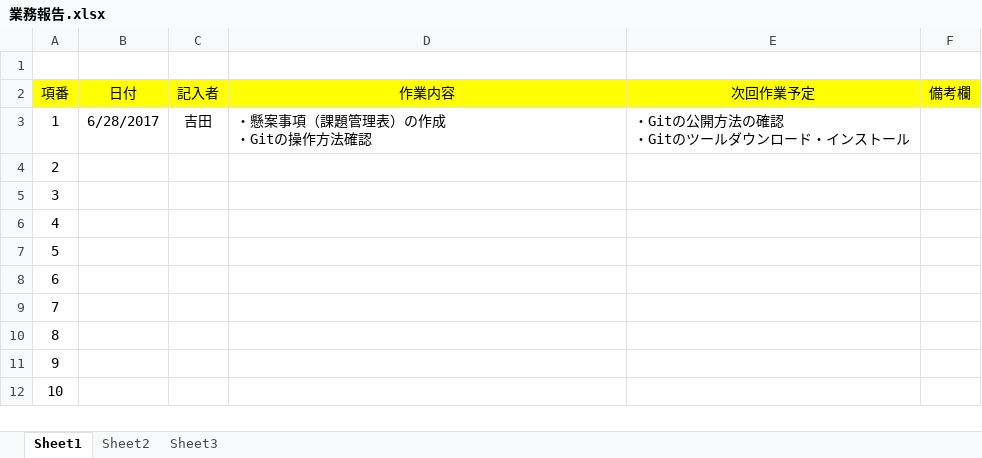
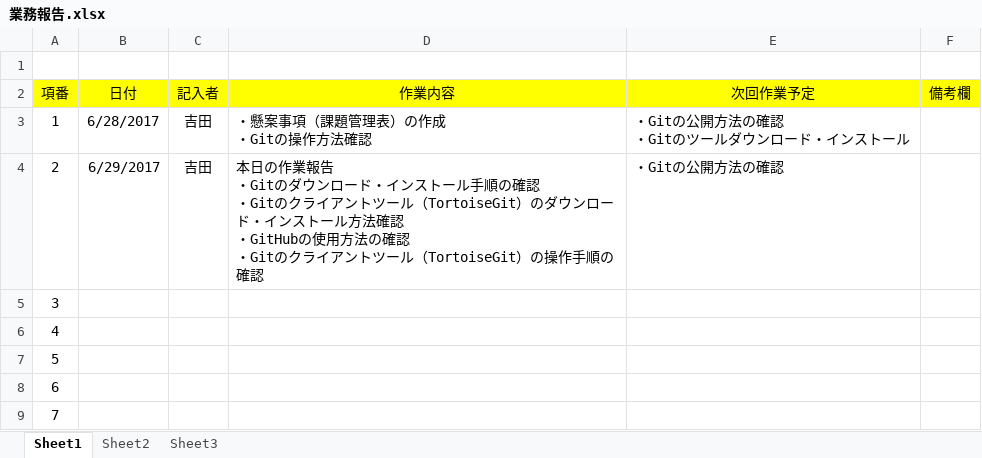
Before and after one commit to IshitaniKattsuya/Cubetto, an Excel workbook: Cubetto2Code/業務報告/業務報告.xlsx, sheet Sheet1, drawn as a sheet; only a part is shown; the shorter side is filled out with more unchanged rows; values as stored, in another font and other column widths than the file's, no borders; ↵ is a line break in a cell; the diff names each change by its address in the sheet, - before the commit and + after, or states it on an @@ line.

Commit message:
作業報告更新_20170629(吉田)

```diff
--- a/Cubetto2Code/業務報告/業務報告.xlsx (sheet Sheet1)
+++ b/Cubetto2Code/業務報告/業務報告.xlsx (sheet Sheet1)
-B4 (日付): (empty)
+B4 (日付): 6/29/2017
-C4 (記入者): (empty)
+C4 (記入者): 吉田
-D4 (作業内容): (empty)
+D4 (作業内容): 本日の作業報告 ↵ ・Gitのダウンロード・インストール手順の確認 ↵ ・Gitのクライアントツール（TortoiseGit）のダウンロード・インストール方法確認 ↵ ・GitHubの使用方法の確認 ↵ ・Gitのクライアントツール（TortoiseGit）の操作手順の確認
-E4 (次回作業予定): (empty)
+E4 (次回作業予定): ・Gitの公開方法の確認
```
